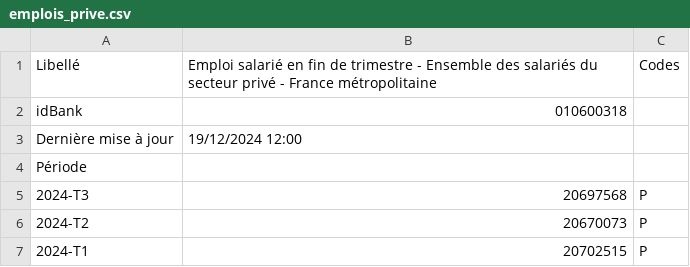
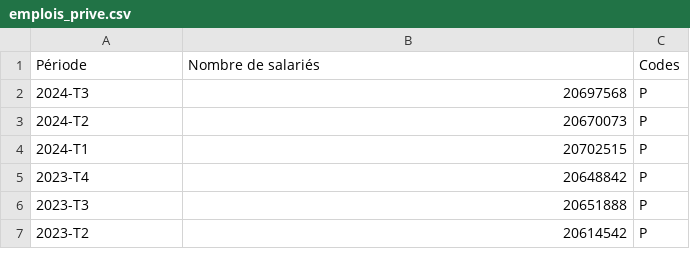
Before and after one commit to ThomasDeschampt/MSPR_EISI, a CSV file: Nettoyage/datasets/emplois_prive.csv, drawn as a sheet; only a part is shown; the shorter side is filled out with more unchanged rows; removed rows and columns are numbered as before the commit, all else as after; the diff names each change by its address in the sheet, - before the commit and + after, or states it on an @@ line.

Commit message:
mise en place des fichiers csv

```diff
--- a/Nettoyage/datasets/emplois_prive.csv
+++ b/Nettoyage/datasets/emplois_prive.csv
-row 1: Libellé | Emploi salarié en fin de trimestre - Ensemble des salariés du secteur privé - France métropolitaine | Codes
-row 2: idBank | 010600318
-row 3: Dernière mise à jour | 19/12/2024 12:00
-B1: (empty)
+B1: Nombre de salariés
-C1: (empty)
+C1: Codes
```
Also changed, not shown: Nettoyage/datasets/pib.csv, 2 other files.
